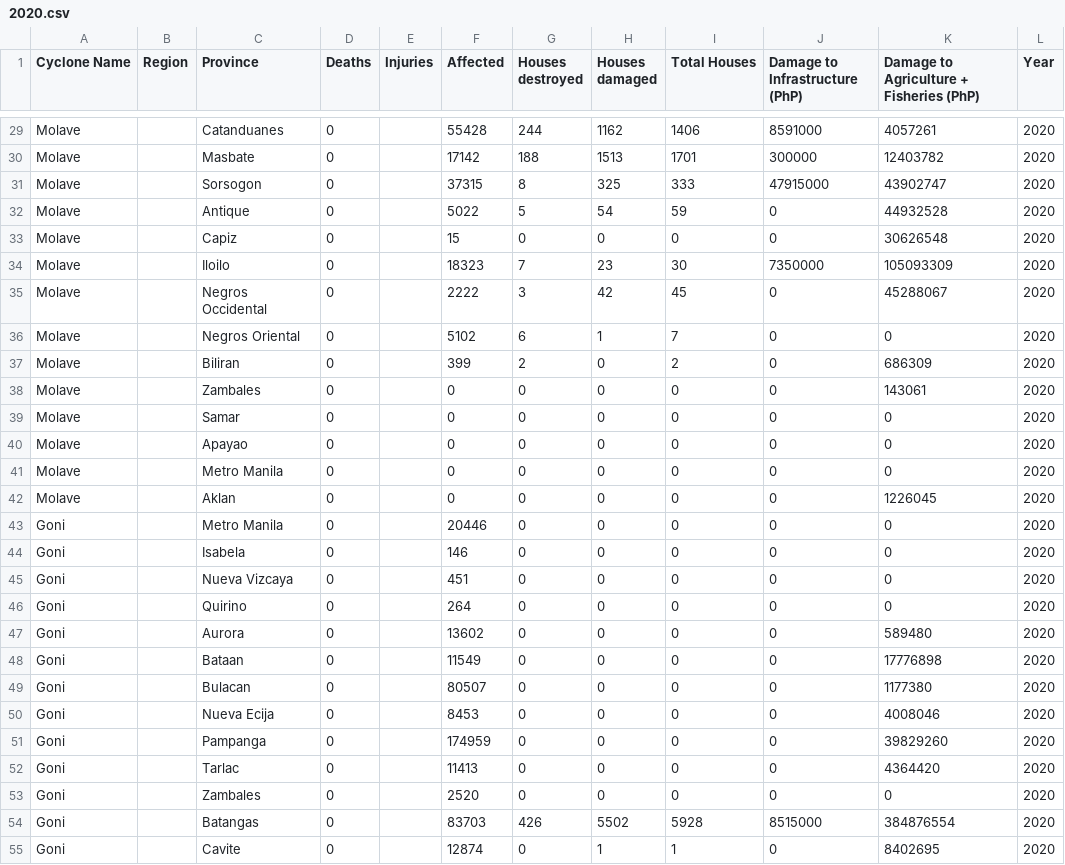
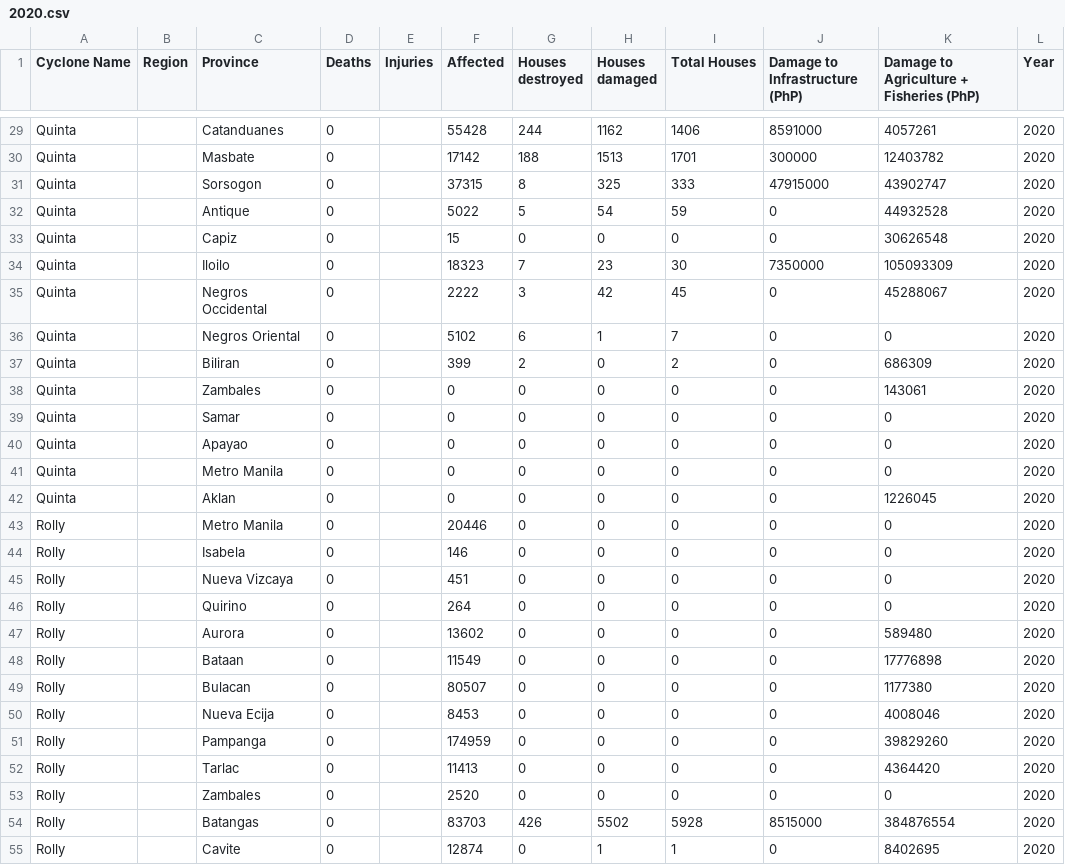
Before and after one commit to alecbnono/flood-control-health-outcomes, a CSV file: data/typhoon-impact/2020.csv, drawn as a sheet; only a part is shown, gaps mark what is left out; the diff covers the shown part only; the diff names each change by its address in the sheet, - before the commit and + after, or states it on an @@ line.

Commit message:
Changed the international name of typhoons (2019-2020)

```diff
--- a/data/typhoon-impact/2020.csv
+++ b/data/typhoon-impact/2020.csv
-A29:A42 (Cyclone Name): Molave
+A29:A42 (Cyclone Name): Quinta
-A43:A55 (Cyclone Name): Goni
+A43:A55 (Cyclone Name): Rolly
```
Also changed, not shown: 105 edited cells elsewhere in this file, data/typhoon-impact/2019.csv.
